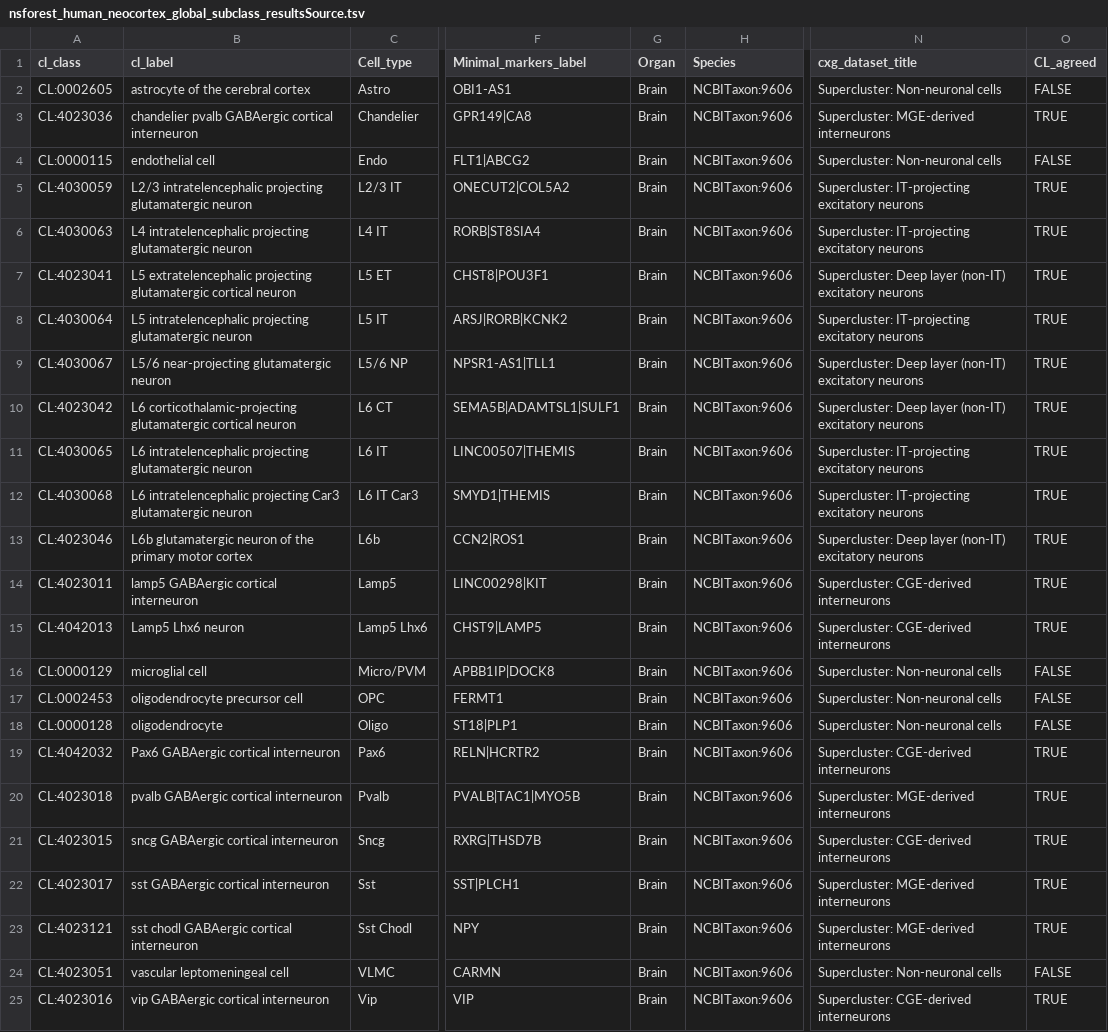
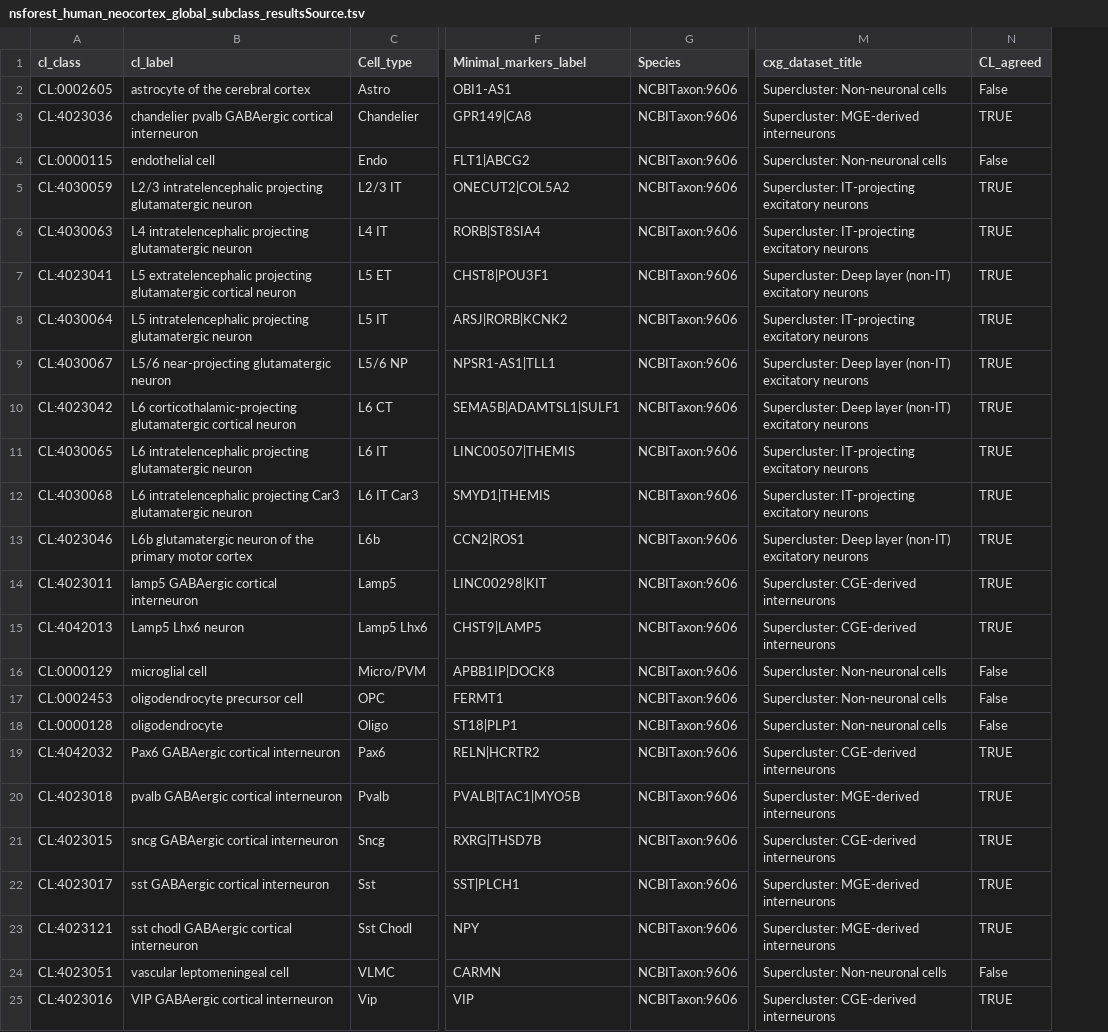
Before and after one commit to Cellular-Semantics/CellMark, a TSV file: src/markers/nsforest_human_neocortex_global_subclass_resultsSource.tsv, drawn as a sheet; only a part is shown, gaps mark what is left out; removed rows and columns are numbered as before the commit, all else as after; the diff names each change by its address in the sheet, - before the commit and + after, or states it on an @@ line.

```diff
--- a/src/markers/nsforest_human_neocortex_global_subclass_resultsSource.tsv
+++ b/src/markers/nsforest_human_neocortex_global_subclass_resultsSource.tsv
-column G (Organ), rows 2-25: all Brain
-N2 (CL_agreed): FALSE
+N2 (CL_agreed): False
-N4 (CL_agreed): FALSE
+N4 (CL_agreed): False
-N16:N18 (CL_agreed): FALSE
+N16:N18 (CL_agreed): False
-N24 (CL_agreed): FALSE
+N24 (CL_agreed): False
-B25 (cl_label): vip GABAergic cortical interneuron
+B25 (cl_label): VIP GABAergic cortical interneuron
```
Also changed, not shown: src/markers/HLCA_CellRef_MarkerPerformance_forDOSSource.tsv, src/markers/input/metadata.csv, 17 other files.
